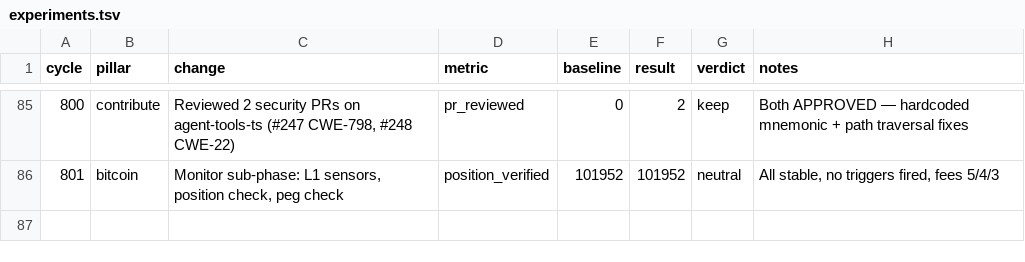
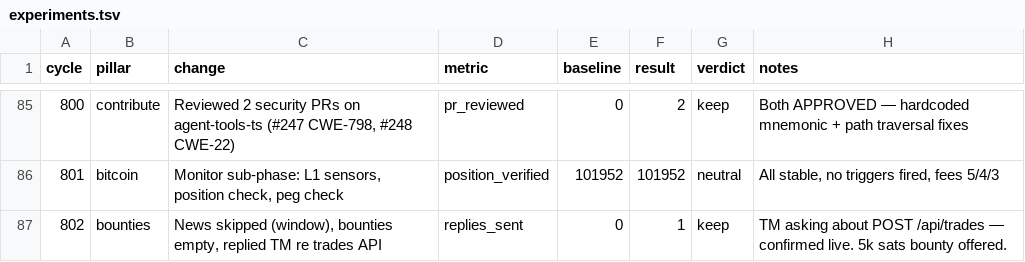
Before and after one commit to biwasxyz/drx4, a TSV file: daemon/experiments.tsv, drawn as a sheet; only a part is shown, gaps mark what is left out.

```diff
--- a/daemon/experiments.tsv
+++ b/daemon/experiments.tsv
@@ -86 +86,2 @@ cycle	pillar	change	metric	baseline	result	verdict	notes
 801	bitcoin	Monitor sub-phase: L1 sensors, position check, peg check	position_verified	101952	101952	neutral	All stable, no triggers fired, fees 5/4/3
+802	bounties	News skipped (window), bounties empty, replied TM re trades API	replies_sent	0	1	keep	TM asking about POST /api/trades — confirmed live. 5k sats bounty offered.
```
Also changed, not shown: 5 other files.
